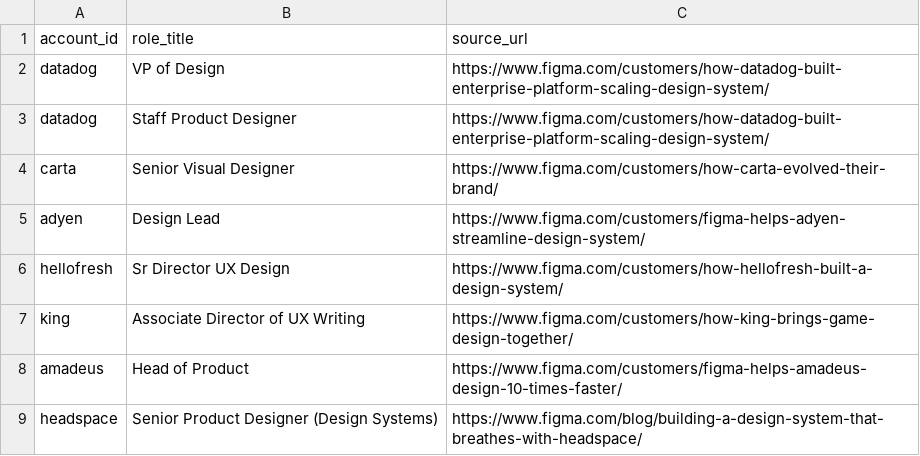
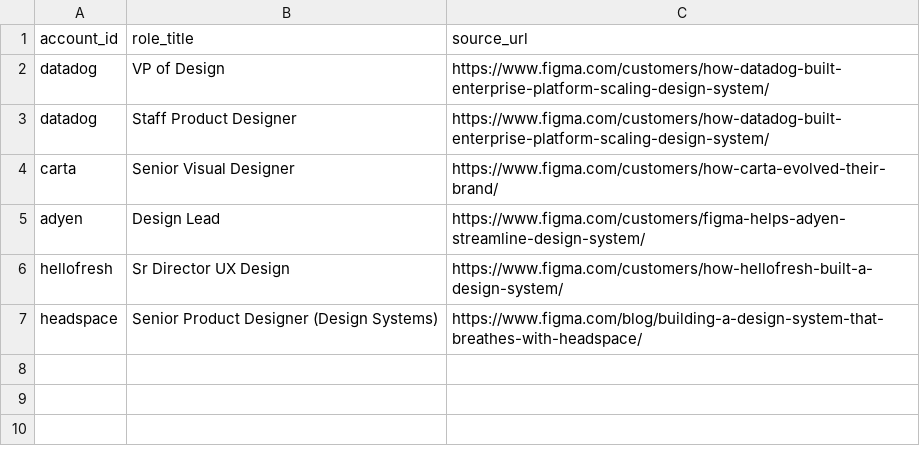
Before and after one commit to andydabinett/usage-signals-agent, a CSV file: seeds/story_contacts.csv, drawn as a sheet; the diff names each change by its address in the sheet, - before the commit and + after, or states it on an @@ line.

```diff
--- a/seeds/story_contacts.csv
+++ b/seeds/story_contacts.csv
-row 7: king | Associate Director of UX Writing | https://www.figma.com/customers/how-king-brings-game-design-together/
-row 8: amadeus | Head of Product | https://www.figma.com/customers/figma-helps-amadeus-design-10-times-faster/
```
Also changed, not shown: seeds/ats_slugs.csv, seeds/figma_customer_stories.csv, 28 other files.
